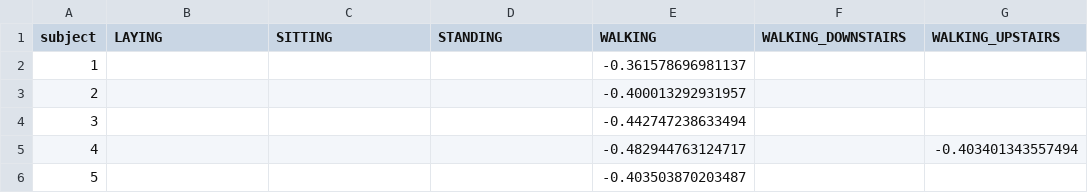
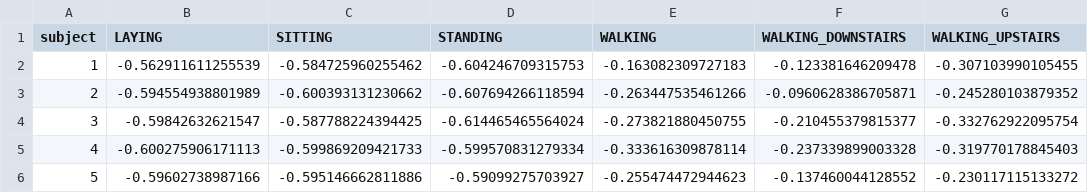
Before and after one commit to JohnBStevens/CleanDataProject, a CSV file: meansbydcast.csv, drawn as a sheet; only a part is shown; the diff covers the shown part only.

```diff
--- a/meansbydcast.csv
+++ b/meansbydcast.csv
@@ -1,6 +1,6 @@
 subject,LAYING,SITTING,STANDING,WALKING,WALKING_DOWNSTAIRS,WALKING_UPSTAIRS
-1,,,,-0.361578696981137,,
-2,,,,-0.400013292931957,,
-3,,,,-0.442747238633494,,
-4,,,,-0.482944763124717,,-0.403401343557494
-5,,,,-0.403503870203487,,
+1,-0.562911611255539,-0.584725960255462,-0.604246709315753,-0.163082309727183,-0.123381646209478,-0.307103990105455
+2,-0.594554938801989,-0.600393131230662,-0.607694266118594,-0.263447535461266,-0.0960628386705871,-0.245280103879352
+3,-0.59842632621547,-0.587788224394425,-0.614465465564024,-0.273821880450755,-0.210455379815377,-0.332762922095754
+4,-0.600275906171113,-0.599869209421733,-0.599570831279334,-0.333616309878114,-0.237339899003328,-0.319770178845403
+5,-0.59602738987166,-0.595146662811886,-0.59099275703927,-0.255474472944623,-0.137460044128552,-0.230117115133272
```
Also changed, not shown: 150 edited cells elsewhere in this file, 3 other files.
